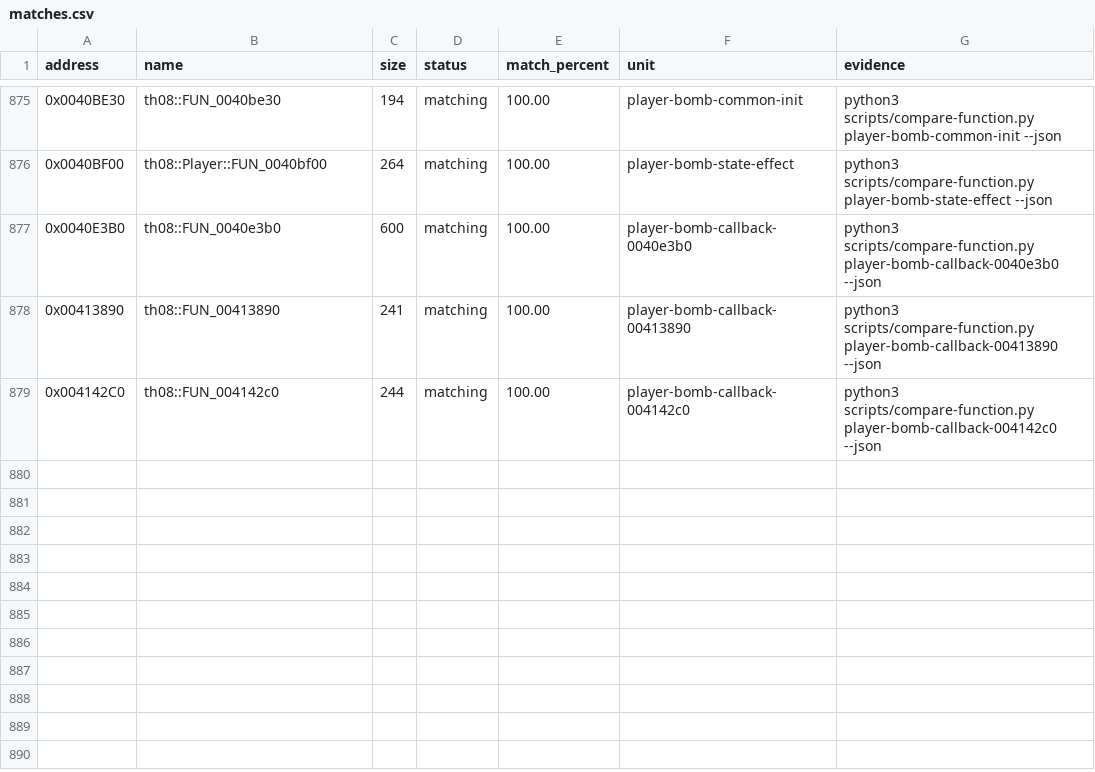
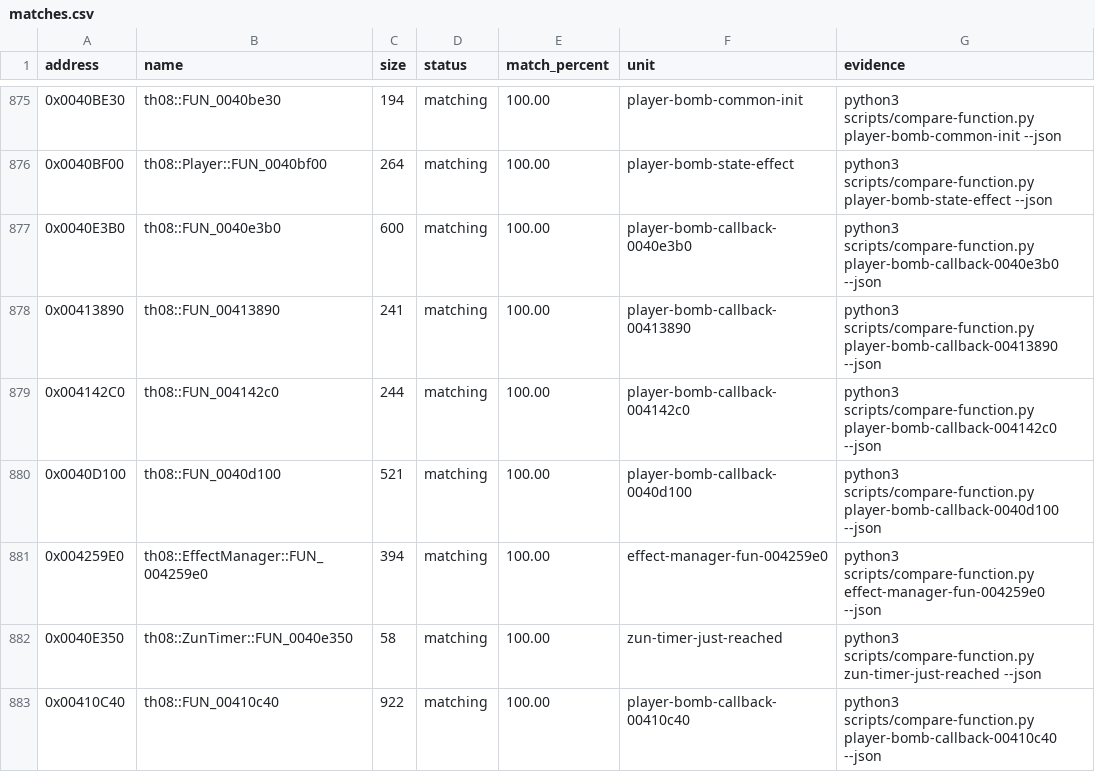
Before and after one commit to koishikois259/th08-multi, a CSV file: config/matches.csv, drawn as a sheet; only a part is shown, gaps mark what is left out.

Commit message:
gpt-web: reconstruct player bomb burst callbacks

```diff
--- a/config/matches.csv
+++ b/config/matches.csv
@@ -879 +879,5 @@ address,name,size,status,match_percent,unit,evidence
 0x004142C0,th08::FUN_004142c0,244,matching,100.00,player-bomb-callback-004142c0,python3 scripts/compare-function.py player-bomb-callback-004142c0 --json
+0x0040D100,th08::FUN_0040d100,521,matching,100.00,player-bomb-callback-0040d100,python3 scripts/compare-function.py player-bomb-callback-0040d100 --json
+0x004259E0,th08::EffectManager::FUN_004259e0,394,matching,100.00,effect-manager-fun-004259e0,python3 scripts/compare-function.py effect-manager-fun-004259e0 --json
+0x0040E350,th08::ZunTimer::FUN_0040e350,58,matching,100.00,zun-timer-just-reached,python3 scripts/compare-function.py zun-timer-just-reached --json
+0x00410C40,th08::FUN_00410c40,922,matching,100.00,player-bomb-callback-00410c40,python3 scripts/compare-function.py player-bomb-callback-00410c40 --json
```
Also changed, not shown: config/implemented.csv, config/mapping.csv, 9 other files.
